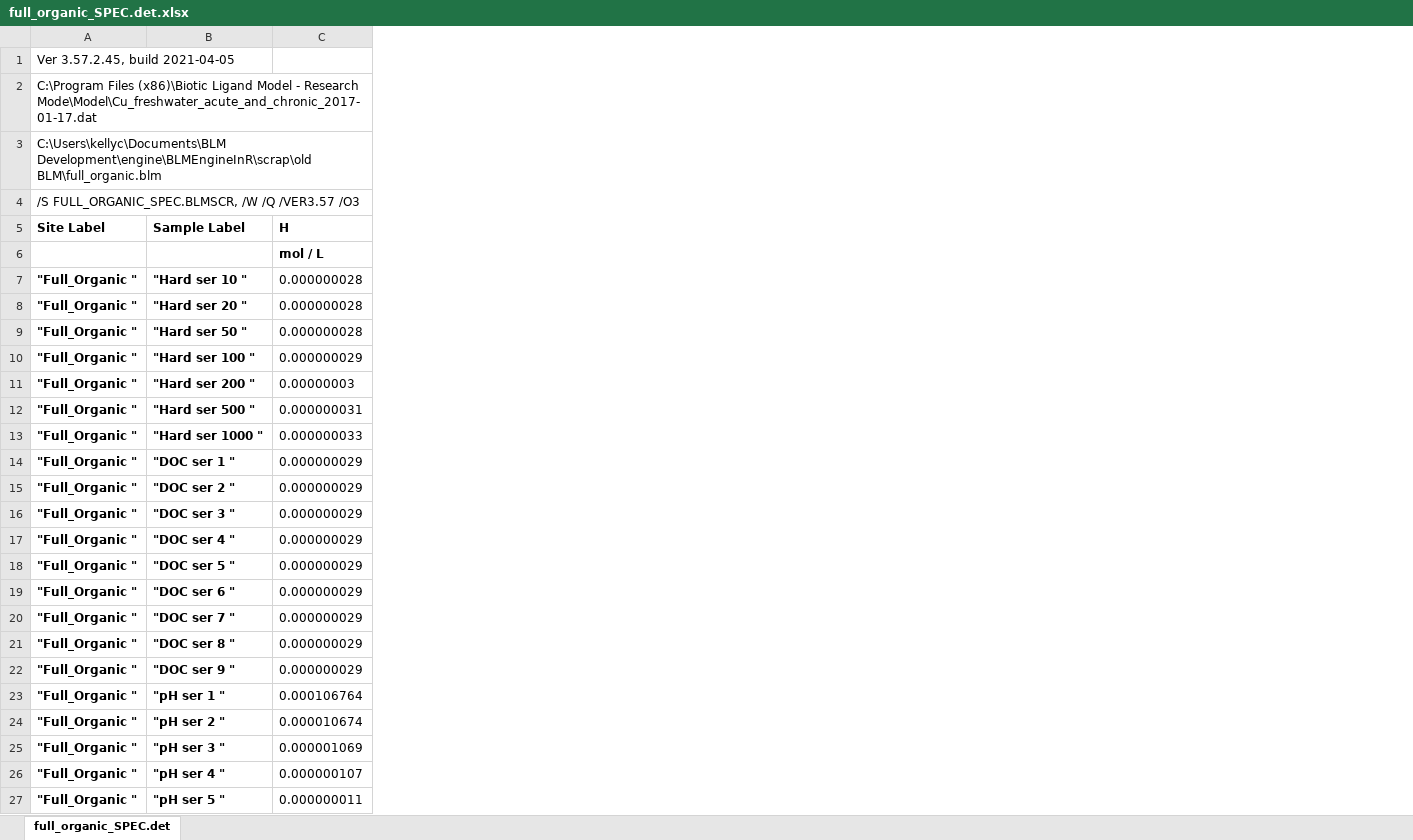
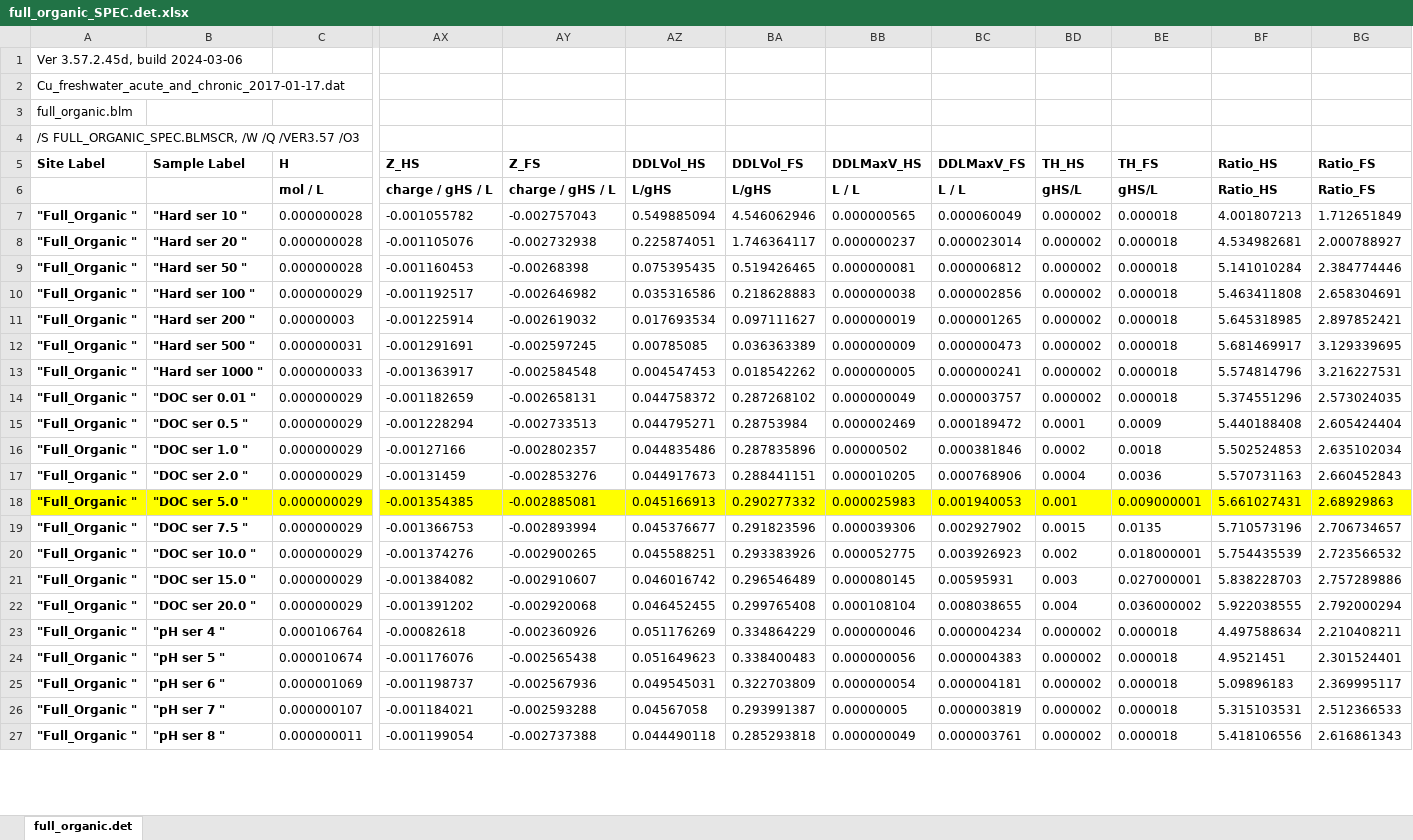
Before and after one commit to WindwardEnv/BLMEngineInR, an Excel workbook: scrap/old BLM/full_organic_SPEC.det.xlsx, sheet full_organic.det, drawn as a sheet; only a part is shown, gaps mark what is left out; values as stored, in another font and other column widths than the file's, no borders; the diff covers the shown part only; the diff names each change by its address in the sheet, - before the commit and + after, or states it on an @@ line.

```diff
--- a/scrap/old BLM/full_organic_SPEC.det.xlsx (sheet full_organic.det)
+++ b/scrap/old BLM/full_organic_SPEC.det.xlsx (sheet full_organic.det)
-sheet tab: full_organic_SPEC.det
+sheet tab: full_organic.det
+column AX (Z_HS), rows 6-27: charge / gHS / L | -0.001055782 | -0.001105076 | -0.001160453 | -0.001192517 | -0.001225914 | -0.001291691 | -0.001363917 | -0.001182659 | -0.001228294 | -0.00127166 | -0.00131459 | -0.001354385 | -0.001366753 | -0.001374276 | -0.001384082 | -0.001391202 | -0.00082618 | -0.001176076 | -0.001198737 | -0.001184021 | -0.001199054
+column AY (Z_FS), rows 6-27: charge / gHS / L | -0.002757043 | -0.002732938 | -0.00268398 | -0.002646982 | -0.002619032 | -0.002597245 | -0.002584548 | -0.002658131 | -0.002733513 | -0.002802357 | -0.002853276 | -0.002885081 | -0.002893994 | -0.002900265 | -0.002910607 | -0.002920068 | -0.002360926 | -0.002565438 | -0.002567936 | -0.002593288 | -0.002737388
+column AZ (DDLVol_HS), rows 6-27: L/gHS | 0.549885094 | 0.225874051 | 0.075395435 | 0.035316586 | 0.017693534 | 0.00785085 | 0.004547453 | 0.044758372 | 0.044795271 | 0.044835486 | 0.044917673 | 0.045166913 | 0.045376677 | 0.045588251 | 0.046016742 | 0.046452455 | 0.051176269 | 0.051649623 | 0.049545031 | 0.04567058 | 0.044490118
+column BA (DDLVol_FS), rows 6-27: L/gHS | 4.546062946 | 1.746364117 | 0.519426465 | 0.218628883 | 0.097111627 | 0.036363389 | 0.018542262 | 0.287268102 | 0.28753984 | 0.287835896 | 0.288441151 | 0.290277332 | 0.291823596 | 0.293383926 | 0.296546489 | 0.299765408 | 0.334864229 | 0.338400483 | 0.322703809 | 0.293991387 | 0.285293818
+column BB (DDLMaxV_HS), rows 6-27: L / L | 0.000000565 | 0.000000237 | 0.000000081 | 0.000000038 | 0.000000019 | 0.000000009 | 0.000000005 | 0.000000049 | 0.000002469 | 0.00000502 | 0.000010205 | 0.000025983 | 0.000039306 | 0.000052775 | 0.000080145 | 0.000108104 | 0.000000046 | 0.000000056 | 0.000000054 | 0.00000005 | 0.000000049
+column BC (DDLMaxV_FS), rows 6-27: L / L | 0.000060049 | 0.000023014 | 0.000006812 | 0.000002856 | 0.000001265 | 0.000000473 | 0.000000241 | 0.000003757 | 0.000189472 | 0.000381846 | 0.000768906 | 0.001940053 | 0.002927902 | 0.003926923 | 0.00595931 | 0.008038655 | 0.000004234 | 0.000004383 | 0.000004181 | 0.000003819 | 0.000003761
+column BD (TH_HS), rows 6-27: gHS/L | 0.000002 | 0.000002 | 0.000002 | 0.000002 | 0.000002 | 0.000002 | 0.000002 | 0.000002 | 0.0001 | 0.0002 | 0.0004 | 0.001 | 0.0015 | 0.002 | 0.003 | 0.004 | 0.000002 | 0.000002 | 0.000002 | 0.000002 | 0.000002
+column BE (TH_FS), rows 6-27: gHS/L | 0.000018 | 0.000018 | 0.000018 | 0.000018 | 0.000018 | 0.000018 | 0.000018 | 0.000018 | 0.0009 | 0.0018 | 0.0036 | 0.009000001 | 0.0135 | 0.018000001 | 0.027000001 | 0.036000002 | 0.000018 | 0.000018 | 0.000018 | 0.000018 | 0.000018
+column BF (Ratio_HS), rows 6-27: Ratio_HS | 4.001807213 | 4.534982681 | 5.141010284 | 5.463411808 | 5.645318985 | 5.681469917 | 5.574814796 | 5.374551296 | 5.440188408 | 5.502524853 | 5.570731163 | 5.661027431 | 5.710573196 | 5.754435539 | 5.838228703 | 5.922038555 | 4.497588634 | 4.9521451 | 5.09896183 | 5.315103531 | 5.418106556
+column BG (Ratio_FS), rows 6-27: Ratio_FS | 1.712651849 | 2.000788927 | 2.384774446 | 2.658304691 | 2.897852421 | 3.129339695 | 3.216227531 | 2.573024035 | 2.605424404 | 2.635102034 | 2.660452843 | 2.68929863 | 2.706734657 | 2.723566532 | 2.757289886 | 2.792000294 | 2.210408211 | 2.301524401 | 2.369995117 | 2.512366533 | 2.616861343
-A1 (Site Label): Ver 3.57.2.45, build 2021-04-05
+A1 (Site Label): Ver 3.57.2.45d, build 2024-03-06
-A2 (Site Label): C:\Program Files (x86)\Biotic Ligand Model - Research Mode\Model\Cu_freshwater_acute_and_chronic_2017-01-17.dat
+A2 (Site Label): Cu_freshwater_acute_and_chronic_2017-01-17.dat
-A3 (Site Label): C:\Users\kellyc\Documents\BLM Development\engine\BLMEngineInR\scrap\old BLM\full_organic.blm
+A3 (Site Label): full_organic.blm
-B14 (Sample Label): "DOC ser 1 "
+B14 (Sample Label): "DOC ser 0.01 "
-B15 (Sample Label): "DOC ser 2 "
+B15 (Sample Label): "DOC ser 0.5 "
-B16 (Sample Label): "DOC ser 3 "
+B16 (Sample Label): "DOC ser 1.0 "
-B17 (Sample Label): "DOC ser 4 "
+B17 (Sample Label): "DOC ser 2.0 "
-A18:C18 fill: none
+A18:C18 fill: #FFFF00
-B18 (Sample Label): "DOC ser 5 "
+B18 (Sample Label): "DOC ser 5.0 "
-B19 (Sample Label): "DOC ser 6 "
+B19 (Sample Label): "DOC ser 7.5 "
-B20 (Sample Label): "DOC ser 7 "
+B20 (Sample Label): "DOC ser 10.0 "
-B21 (Sample Label): "DOC ser 8 "
+B21 (Sample Label): "DOC ser 15.0 "
-B22 (Sample Label): "DOC ser 9 "
+B22 (Sample Label): "DOC ser 20.0 "
-B23 (Sample Label): "pH ser 1 "
+B23 (Sample Label): "pH ser 4 "
-B24 (Sample Label): "pH ser 2 "
+B24 (Sample Label): "pH ser 5 "
-B25 (Sample Label): "pH ser 3 "
+B25 (Sample Label): "pH ser 6 "
-B26 (Sample Label): "pH ser 4 "
+B26 (Sample Label): "pH ser 7 "
-B27 (Sample Label): "pH ser 5 "
+B27 (Sample Label): "pH ser 8 "
```
Also changed, not shown: 26 edited cells and cell formats elsewhere in this sheet, 42 other files.
